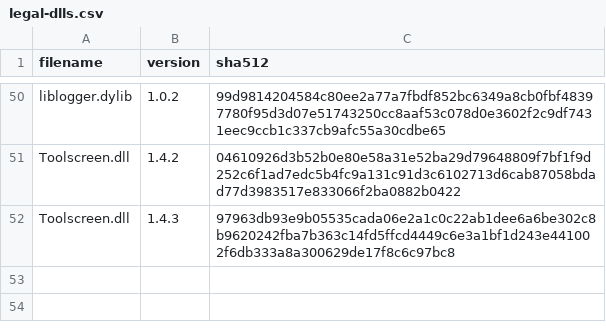
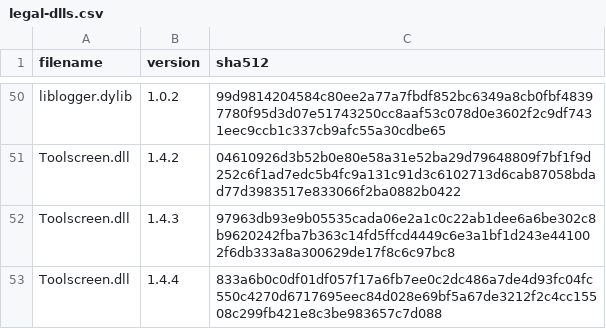
Before and after one commit to tildejustin/legal-builds, a CSV file: legal-dlls.csv, drawn as a sheet; only a part is shown, gaps mark what is left out.

Commit message:
Legalize Toolscreen 1.4.4

```diff
--- a/legal-dlls.csv
+++ b/legal-dlls.csv
@@ -52 +52,2 @@ Toolscreen.dll,1.4.2,04610926d3b52b0e80e58a31e52ba29d79648809f7bf1f9d252c6f1ad7e
 Toolscreen.dll,1.4.3,97963db93e9b05535cada06e2a1c0c22ab1dee6a6be302c8b9620242fba7b363c14fd5ffcd4449c6e3a1bf1d243e441002f6db333a8a300629de17f8c6c97bc8
+Toolscreen.dll,1.4.4,833a6b0c0df01df057f17a6fb7ee0c2dc486a7de4d93fc04fc550c4270d6717695eec84d028e69bf5a67de3212f2c4cc15508c299fb421e8c3be983657c7d088
```
